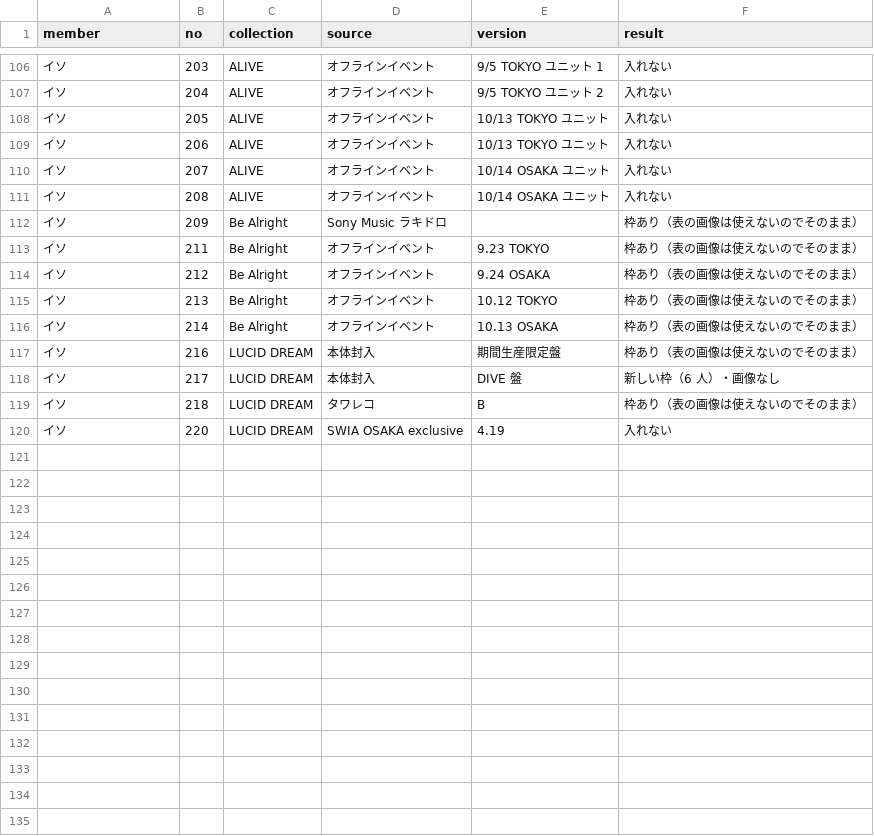
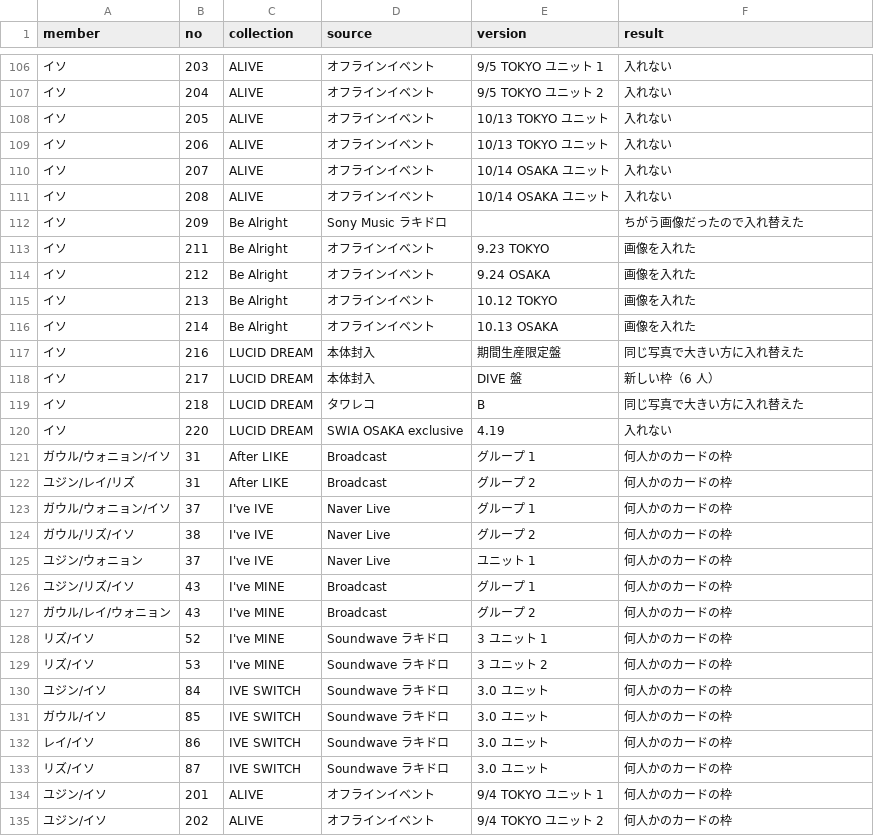
Before and after one commit to kazukinakazawa122-debug/pocamaster, a CSV file: tools/crop/out/ida_check_report.csv, drawn as a sheet; only a part is shown, gaps mark what is left out; the diff covers the shown part only.

```diff
--- a/tools/crop/out/ida_check_report.csv
+++ b/tools/crop/out/ida_check_report.csv
@@ -111,10 +111,25 @@
 イソ,208,ALIVE,オフラインイベント,10/14 OSAKA ユニット,入れない
-イソ,209,Be Alright,Sony Music ラキドロ,,枠あり（表の画像は使えないのでそのまま）
-イソ,211,Be Alright,オフラインイベント,9.23 TOKYO,枠あり（表の画像は使えないのでそのまま）
-イソ,212,Be Alright,オフラインイベント,9.24 OSAKA,枠あり（表の画像は使えないのでそのまま）
-イソ,213,Be Alright,オフラインイベント,10.12 TOKYO,枠あり（表の画像は使えないのでそのまま）
-イソ,214,Be Alright,オフラインイベント,10.13 OSAKA,枠あり（表の画像は使えないのでそのまま）
-イソ,216,LUCID DREAM,本体封入,期間生産限定盤,枠あり（表の画像は使えないのでそのまま）
-イソ,217,LUCID DREAM,本体封入,DIVE 盤,新しい枠（6 人）・画像なし
-イソ,218,LUCID DREAM,タワレコ,B,枠あり（表の画像は使えないのでそのまま）
+イソ,209,Be Alright,Sony Music ラキドロ,,ちがう画像だったので入れ替えた
+イソ,211,Be Alright,オフラインイベント,9.23 TOKYO,画像を入れた
+イソ,212,Be Alright,オフラインイベント,9.24 OSAKA,画像を入れた
+イソ,213,Be Alright,オフラインイベント,10.12 TOKYO,画像を入れた
+イソ,214,Be Alright,オフラインイベント,10.13 OSAKA,画像を入れた
+イソ,216,LUCID DREAM,本体封入,期間生産限定盤,同じ写真で大きい方に入れ替えた
+イソ,217,LUCID DREAM,本体封入,DIVE 盤,新しい枠（6 人）
+イソ,218,LUCID DREAM,タワレコ,B,同じ写真で大きい方に入れ替えた
 イソ,220,LUCID DREAM,SWIA OSAKA exclusive,4.19,入れない
+ガウル/ウォニョン/イソ,31,After LIKE,Broadcast,グループ 1,何人かのカードの枠
+ユジン/レイ/リズ,31,After LIKE,Broadcast,グループ 2,何人かのカードの枠
+ガウル/ウォニョン/イソ,37,I've IVE,Naver Live,グループ 1,何人かのカードの枠
+ガウル/リズ/イソ,38,I've IVE,Naver Live,グループ 2,何人かのカードの枠
+ユジン/ウォニョン,37,I've IVE,Naver Live,ユニット 1,何人かのカードの枠
+ユジン/リズ/イソ,43,I've MINE,Broadcast,グループ 1,何人かのカードの枠
+ガウル/レイ/ウォニョン,43,I've MINE,Broadcast,グループ 2,何人かのカードの枠
+リズ/イソ,52,I've MINE,Soundwave ラキドロ,3 ユニット 1,何人かのカードの枠
+リズ/イソ,53,I've MINE,Soundwave ラキドロ,3 ユニット 2,何人かのカードの枠
+ユジン/イソ,84,IVE SWITCH,Soundwave ラキドロ,3.0 ユニット,何人かのカードの枠
+ガウル/イソ,85,IVE SWITCH,Soundwave ラキドロ,3.0 ユニット,何人かのカードの枠
+レイ/イソ,86,IVE SWITCH,Soundwave ラキドロ,3.0 ユニット,何人かのカードの枠
+リズ/イソ,87,IVE SWITCH,Soundwave ラキドロ,3.0 ユニット,何人かのカードの枠
+ユジン/イソ,201,ALIVE,オフラインイベント,9/4 TOKYO ユニット 1,何人かのカードの枠
+ユジン/イソ,202,ALIVE,オフラインイベント,9/4 TOKYO ユニット 2,何人かのカードの枠
```
Also changed, not shown: 8 edited cells elsewhere in this file, public/seed/cards.csv, tools/crop/out/ida_hires_report.csv, 9 other files.
